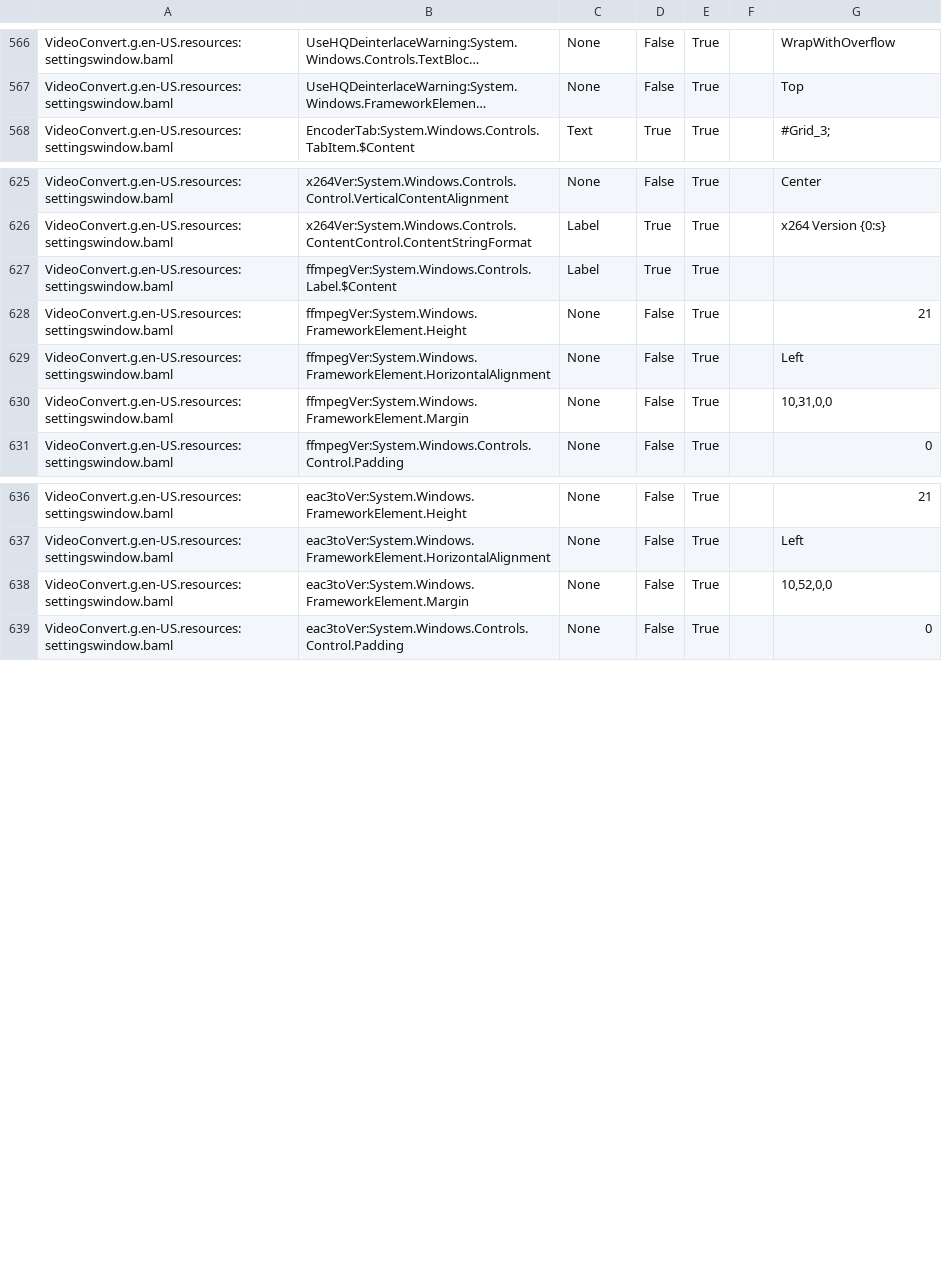
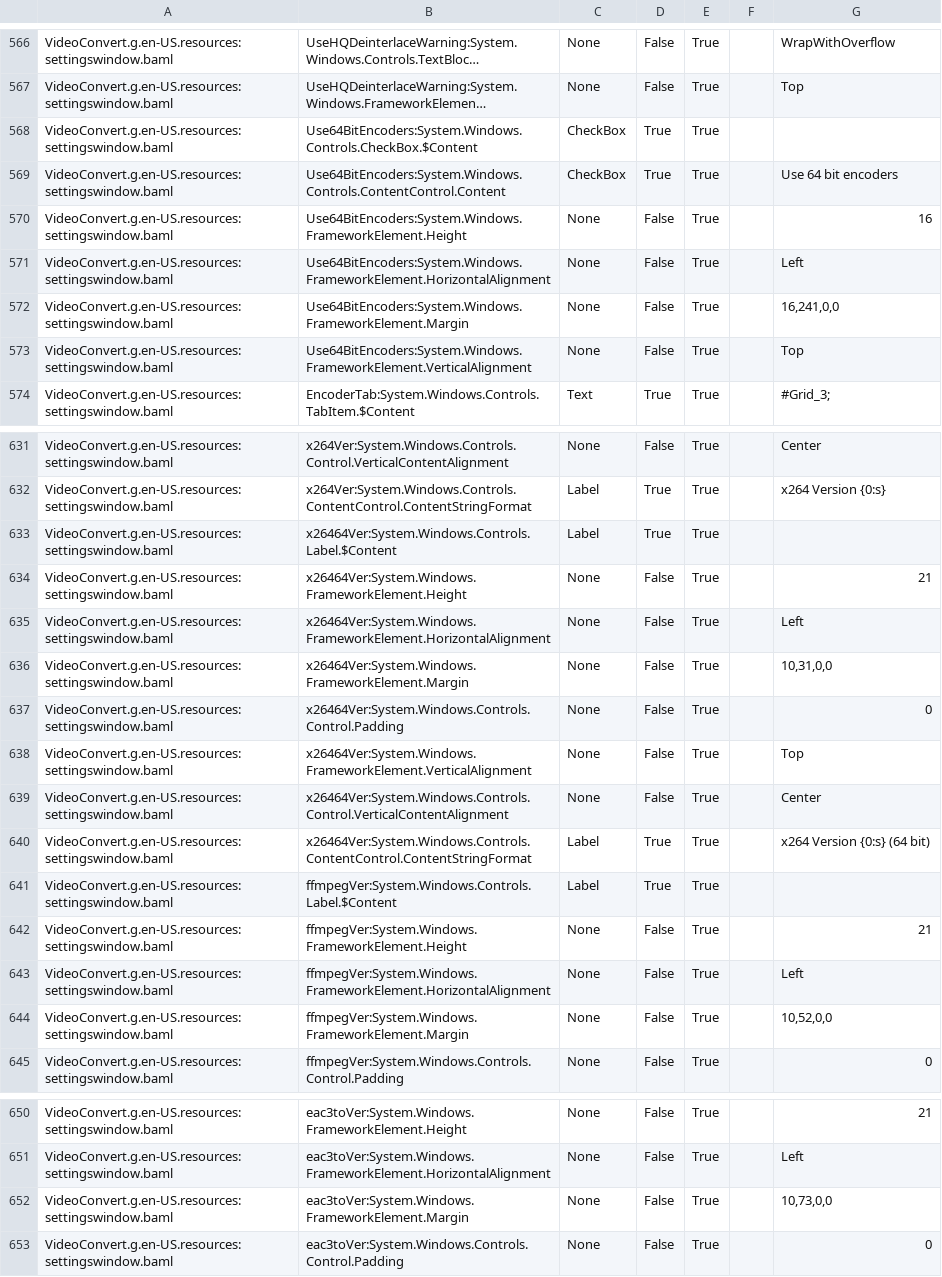
Before and after one commit to UniqProject/VideoConvert, a CSV file: VideoConvert/Translation/translate.csv, drawn as a sheet; only a part is shown, gaps mark what is left out; long unchanged cells end in …; addresses are those after the commit; the diff covers the shown part only; the diff names each change by its address in the sheet, - before the commit and + after, or states it on an @@ line.

Commit message:
add support for 64 bit encoders

```diff
--- a/VideoConvert/Translation/translate.csv
+++ b/VideoConvert/Translation/translate.csv
+row 568: VideoConvert.g.en-US.resources:settingswindow.baml | Use64BitEncoders:System.Windows.Controls.CheckBox.$Content | CheckBox | True | True
+row 569: VideoConvert.g.en-US.resources:settingswindow.baml | Use64BitEncoders:System.Windows.Controls.ContentControl.Content | CheckBox | True | True |  | Use 64 bit encoders
+row 570: VideoConvert.g.en-US.resources:settingswindow.baml | Use64BitEncoders:System.Windows.FrameworkElement.Height | None | False | True |  | 16
+row 571: VideoConvert.g.en-US.resources:settingswindow.baml | Use64BitEncoders:System.Windows.FrameworkElement.HorizontalAlignment | None | False | True |  | Left
+row 572: VideoConvert.g.en-US.resources:settingswindow.baml | Use64BitEncoders:System.Windows.FrameworkElement.Margin | None | False | True |  | 16,241,0,0
+row 573: VideoConvert.g.en-US.resources:settingswindow.baml | Use64BitEncoders:System.Windows.FrameworkElement.VerticalAlignment | None | False | True |  | Top
+row 633: VideoConvert.g.en-US.resources:settingswindow.baml | x26464Ver:System.Windows.Controls.Label.$Content | Label | True | True
+row 634: VideoConvert.g.en-US.resources:settingswindow.baml | x26464Ver:System.Windows.FrameworkElement.Height | None | False | True |  | 21
+row 635: VideoConvert.g.en-US.resources:settingswindow.baml | x26464Ver:System.Windows.FrameworkElement.HorizontalAlignment | None | False | True |  | Left
+row 636: VideoConvert.g.en-US.resources:settingswindow.baml | x26464Ver:System.Windows.FrameworkElement.Margin | None | False | True |  | 10,31,0,0
+row 637: VideoConvert.g.en-US.resources:settingswindow.baml | x26464Ver:System.Windows.Controls.Control.Padding | None | False | True |  | 0
+row 638: VideoConvert.g.en-US.resources:settingswindow.baml | x26464Ver:System.Windows.FrameworkElement.VerticalAlignment | None | False | True |  | Top
+row 639: VideoConvert.g.en-US.resources:settingswindow.baml | x26464Ver:System.Windows.Controls.Control.VerticalContentAlignment | None | False | True |  | Center
+row 640: VideoConvert.g.en-US.resources:settingswindow.baml | x26464Ver:System.Windows.Controls.ContentControl.ContentStringFormat | Label | True | True |  | x264 Version {0:s} (64 bit)
-G644: 10,31,0,0
+G644: 10,52,0,0
-G652: 10,52,0,0
+G652: 10,73,0,0
```
Also changed, not shown: 16 edited cells elsewhere in this file, VideoConvert/Translation/Translate.de-DE.csv, 11 other files.
